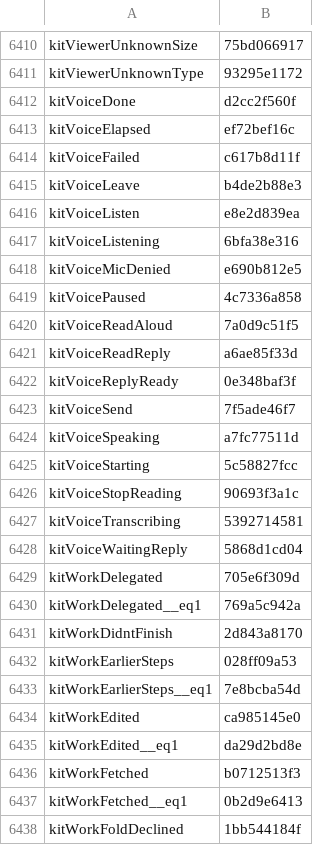
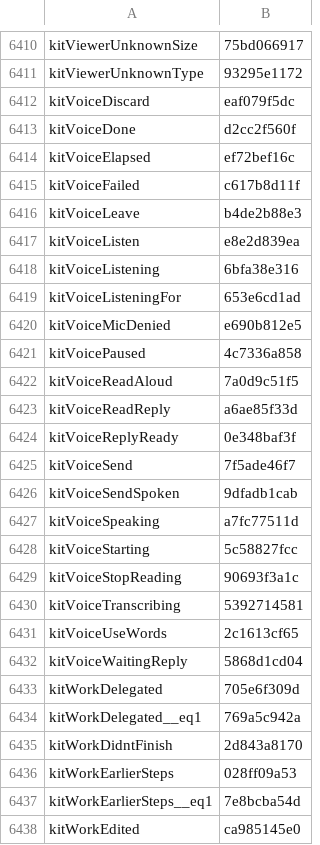
Before and after one commit to Eslamasabry/opencode-mobile-next, a TSV file: native/tools/strings/translation-state/es.tsv, drawn as a sheet; only a part is shown, gaps mark what is left out; the shorter side is filled out with more unchanged rows; the diff names each change by its address in the sheet, - before the commit and + after, or states it on an @@ line.

```diff
--- a/native/tools/strings/translation-state/es.tsv
+++ b/native/tools/strings/translation-state/es.tsv
+row 6412: kitVoiceDiscard | eaf079f5dc
+row 6419: kitVoiceListeningFor | 653e6cd1ad
+row 6426: kitVoiceSendSpoken | 9dfadb1cab
+row 6431: kitVoiceUseWords | 2c1613cf65
```
Also changed, not shown: native/tools/strings/translation-state/fr.tsv, native/tools/strings/translation-state/id.tsv, 13 other files.
